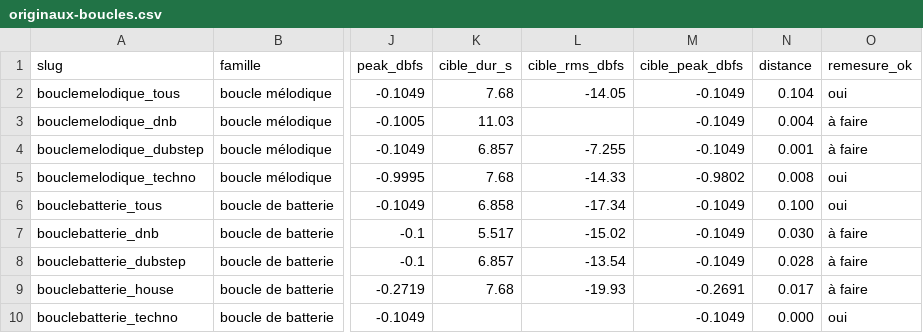
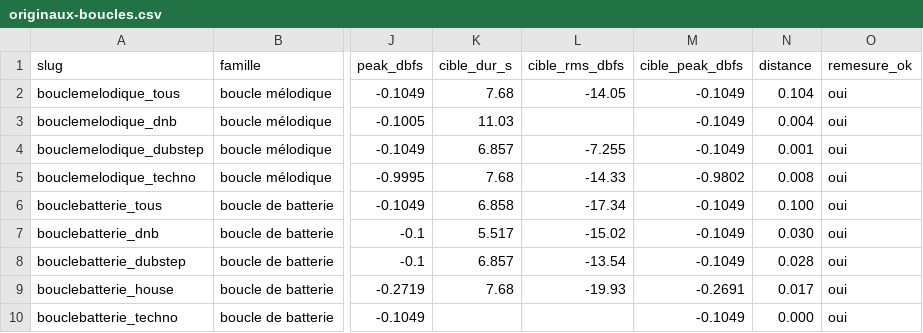
Before and after one commit to benjaminpaquot123-netizen/pocket-studio, a CSV file: docs/sons/fin/page/originaux-boucles.csv, drawn as a sheet; only a part is shown, gaps mark what is left out; the diff names each change by its address in the sheet, - before the commit and + after, or states it on an @@ line.

```diff
--- a/docs/sons/fin/page/originaux-boucles.csv
+++ b/docs/sons/fin/page/originaux-boucles.csv
-O3:O4 (remesure_ok): à faire
+O3:O4 (remesure_ok): oui
-O7:O9 (remesure_ok): à faire
+O7:O9 (remesure_ok): oui
```
Also changed, not shown: 2 other files.
